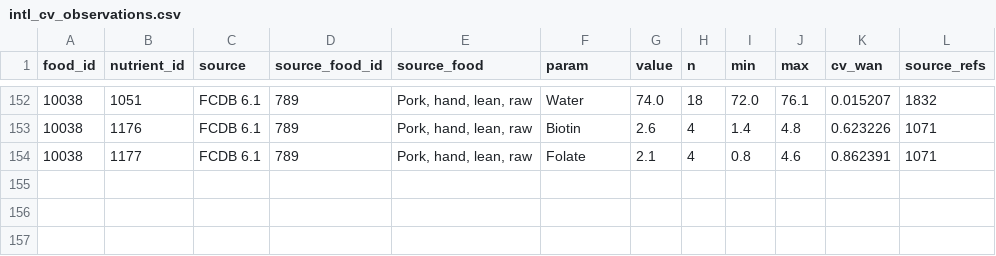
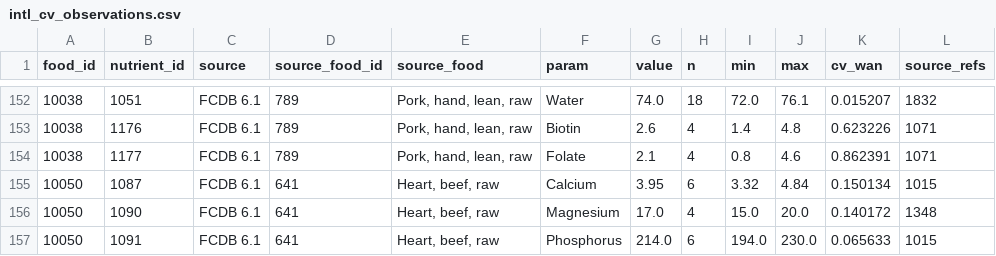
Before and after one commit to shderhami/nutDataGen, a CSV file: data/cv_curation/intl_cv_observations.csv, drawn as a sheet; only a part is shown, gaps mark what is left out; the diff names each change by its address in the sheet, - before the commit and + after, or states it on an @@ line.

```diff
--- a/data/cv_curation/intl_cv_observations.csv
+++ b/data/cv_curation/intl_cv_observations.csv
+row 155: 10050 | 1087 | FCDB 6.1 | 641 | Heart, beef, raw | Calcium | 3.95 | 6 | 3.32 | 4.84 | 0.150134 | 1015
+row 156: 10050 | 1090 | FCDB 6.1 | 641 | Heart, beef, raw | Magnesium | 17.0 | 4 | 15.0 | 20.0 | 0.140172 | 1348
+row 157: 10050 | 1091 | FCDB 6.1 | 641 | Heart, beef, raw | Phosphorus | 214.0 | 6 | 194.0 | 230.0 | 0.065633 | 1015
```
Also changed, not shown: 6 other files.
